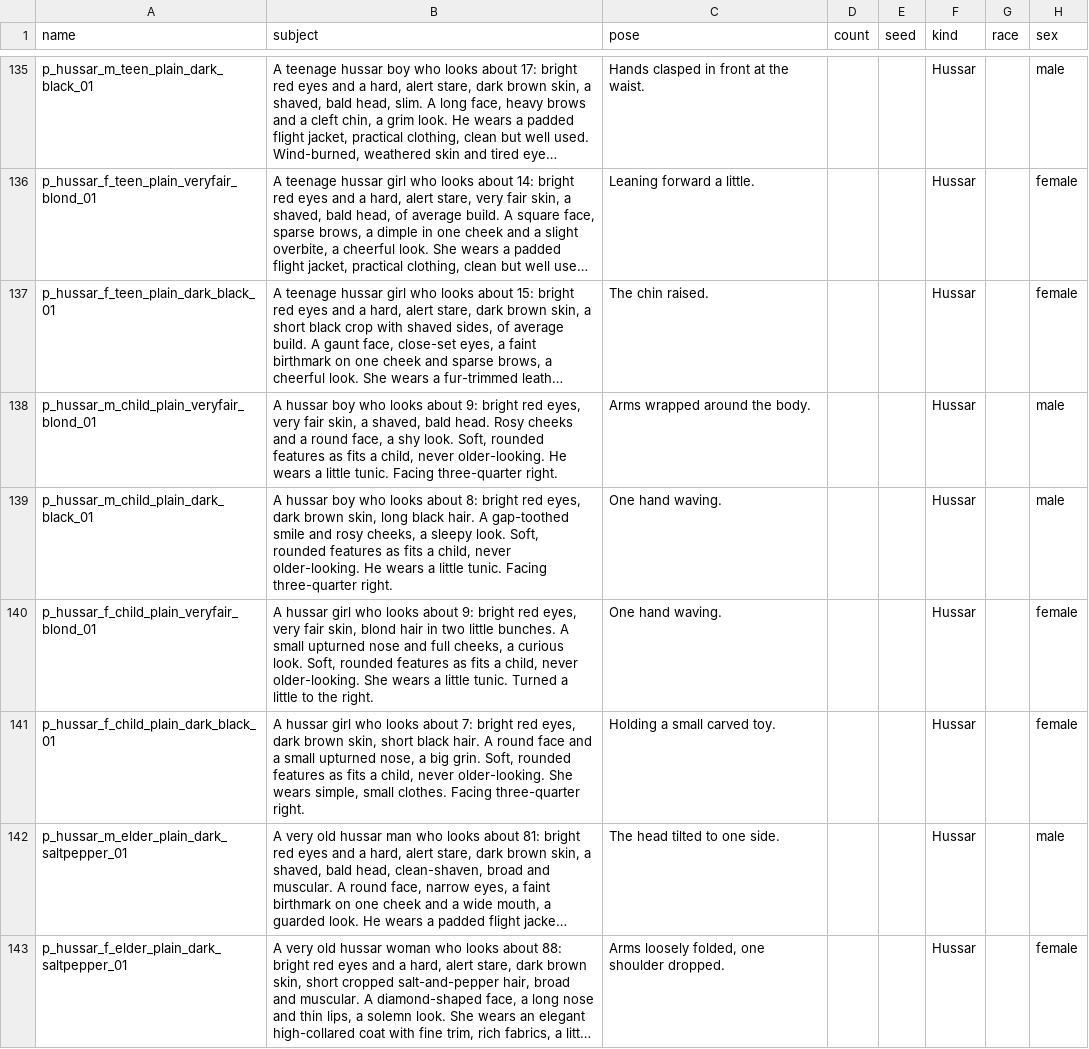
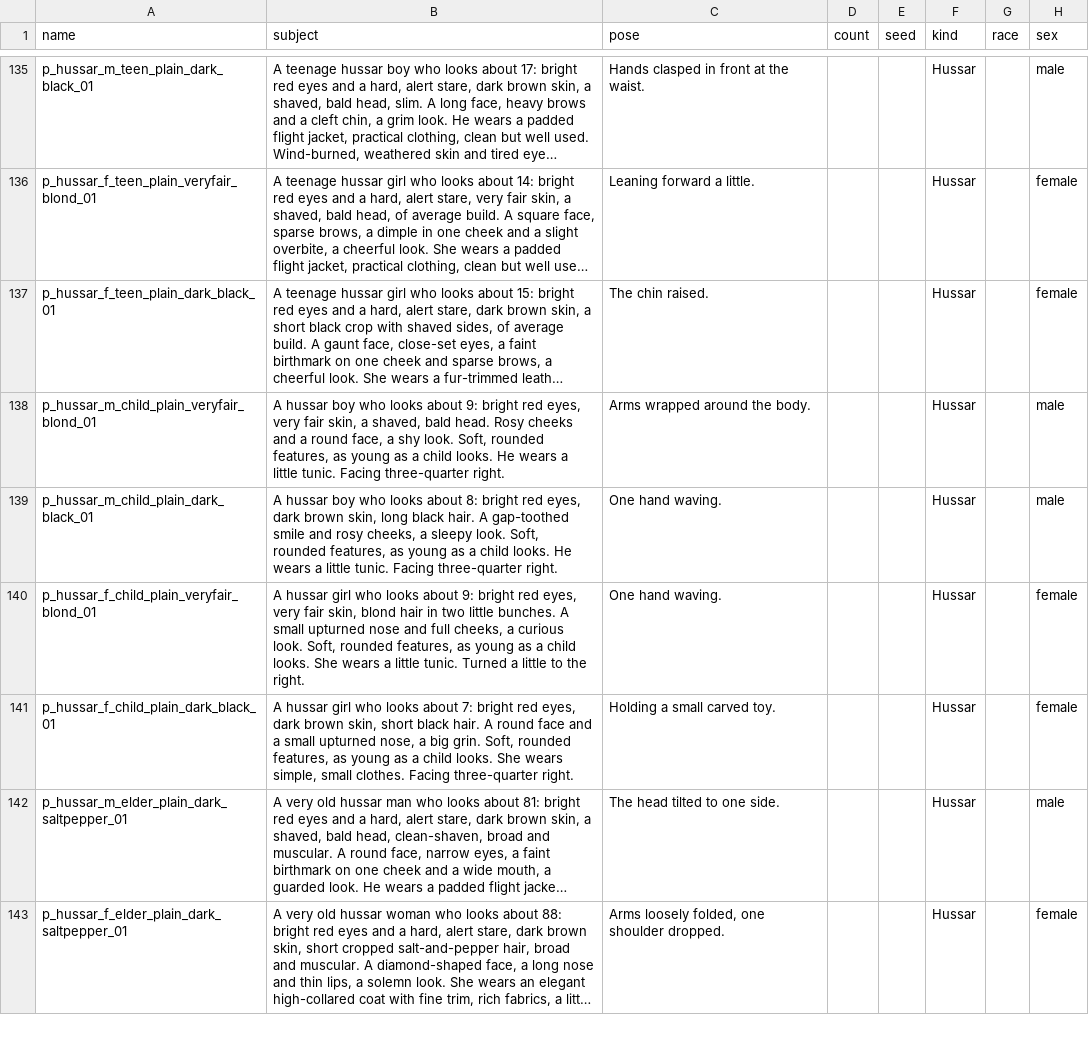
Before and after one commit to silvanalig95-cmd/Rimworld-Helper, a CSV file: docs/portrait-art/batches/wave2-people-01.csv, drawn as a sheet; only a part is shown, gaps mark what is left out; long unchanged cells end in …; the diff covers the shown part only; the diff names each change by its address in the sheet, - before the commit and + after, or states it on an @@ line.

```diff
--- a/docs/portrait-art/batches/wave2-people-01.csv
+++ b/docs/portrait-art/batches/wave2-people-01.csv
-B138 (subject): …Soft, rounded features as fits a child, never older-looking. He wears…
+B138 (subject): …Soft, rounded features, as young as a child looks. He wears…
-B139 (subject): …Soft, rounded features as fits a child, never older-looking. He wears…
+B139 (subject): …Soft, rounded features, as young as a child looks. He wears…
-B140 (subject): …Soft, rounded features as fits a child, never older-looking. She wears…
+B140 (subject): …Soft, rounded features, as young as a child looks. She wears…
-B141 (subject): …Soft, rounded features as fits a child, never older-looking. She wears…
+B141 (subject): …Soft, rounded features, as young as a child looks. She wears…
```
Also changed, not shown: 50 edited cells elsewhere in this file, docs/portrait-art/batches/wave1-people-01.csv, docs/portrait-art/batches/wave2-people-02.csv, 2 other files.
